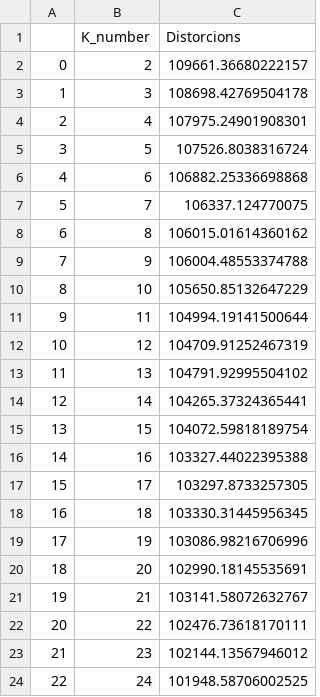
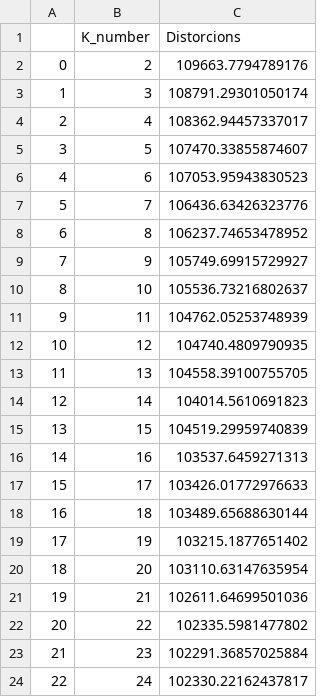
Before and after one commit to kaburelabs/Wine-Project-Dash, a CSV file: data/elbow_method.csv, drawn as a sheet.

```diff
--- a/data/elbow_method.csv
+++ b/data/elbow_method.csv
@@ -1,24 +1,24 @@
 ,K_number,Distorcions
-0,2,109661.36680222157
-1,3,108698.42769504178
-2,4,107975.24901908301
-3,5,107526.8038316724
-4,6,106882.25336698868
-5,7,106337.124770075
-6,8,106015.01614360162
-7,9,106004.48553374788
-8,10,105650.85132647229
-9,11,104994.19141500644
-10,12,104709.91252467319
-11,13,104791.92995504102
-12,14,104265.37324365441
-13,15,104072.59818189754
-14,16,103327.44022395388
-15,17,103297.8733257305
-16,18,103330.31445956345
-17,19,103086.98216706996
-18,20,102990.18145535691
-19,21,103141.58072632767
-20,22,102476.73618170111
-21,23,102144.13567946012
-22,24,101948.58706002525
+0,2,109663.7794789176
+1,3,108791.29301050174
+2,4,108362.94457337017
+3,5,107470.33855874607
+4,6,107053.95943830523
+5,7,106436.63426323776
+6,8,106237.74653478952
+7,9,105749.69915729927
+8,10,105536.73216802637
+9,11,104762.05253748939
+10,12,104740.4809790935
+11,13,104558.39100755705
+12,14,104014.5610691823
+13,15,104519.29959740839
+14,16,103537.6459271313
+15,17,103426.01772976633
+16,18,103489.65688630144
+17,19,103215.1877651402
+18,20,103110.63147635954
+19,21,102611.64699501036
+20,22,102335.5981477802
+21,23,102291.36857025884
+22,24,102330.22162437817
```
Also changed, not shown: 2 other files.
